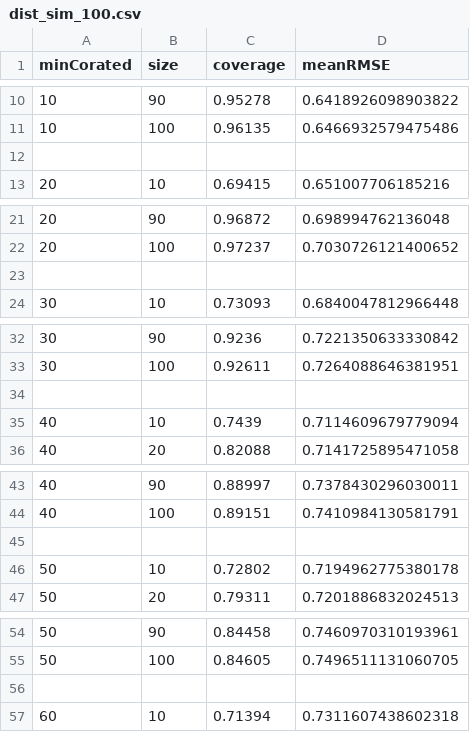
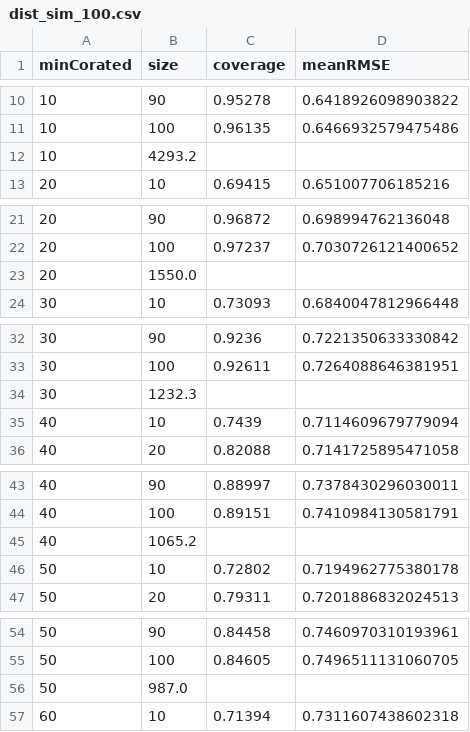
Before and after one commit to filipay/RecSys, a CSV file: dist_sim_100.csv, drawn as a sheet; only a part is shown, gaps mark what is left out; the diff covers the shown part only; the diff names each change by its address in the sheet, - before the commit and + after, or states it on an @@ line.

```diff
--- a/dist_sim_100.csv
+++ b/dist_sim_100.csv
-row 12: (empty)
+row 12: 10 | 4293.2
-row 23: (empty)
+row 23: 20 | 1550.0
-row 34: (empty)
+row 34: 30 | 1232.3
-row 45: (empty)
+row 45: 40 | 1065.2
-row 56: (empty)
+row 56: 50 | 987.0
```
Also changed, not shown: 1 added row and 8 edited cells elsewhere in this file, cos_sim_100.csv, resnick_100.csv, 4 other files.
